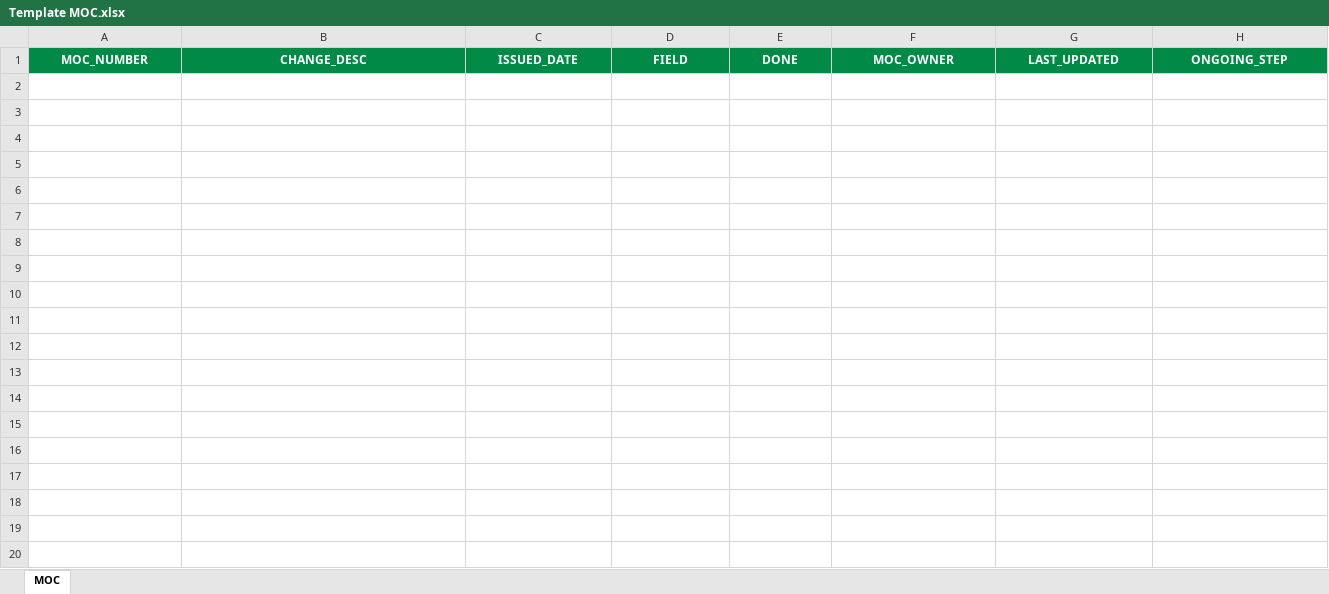
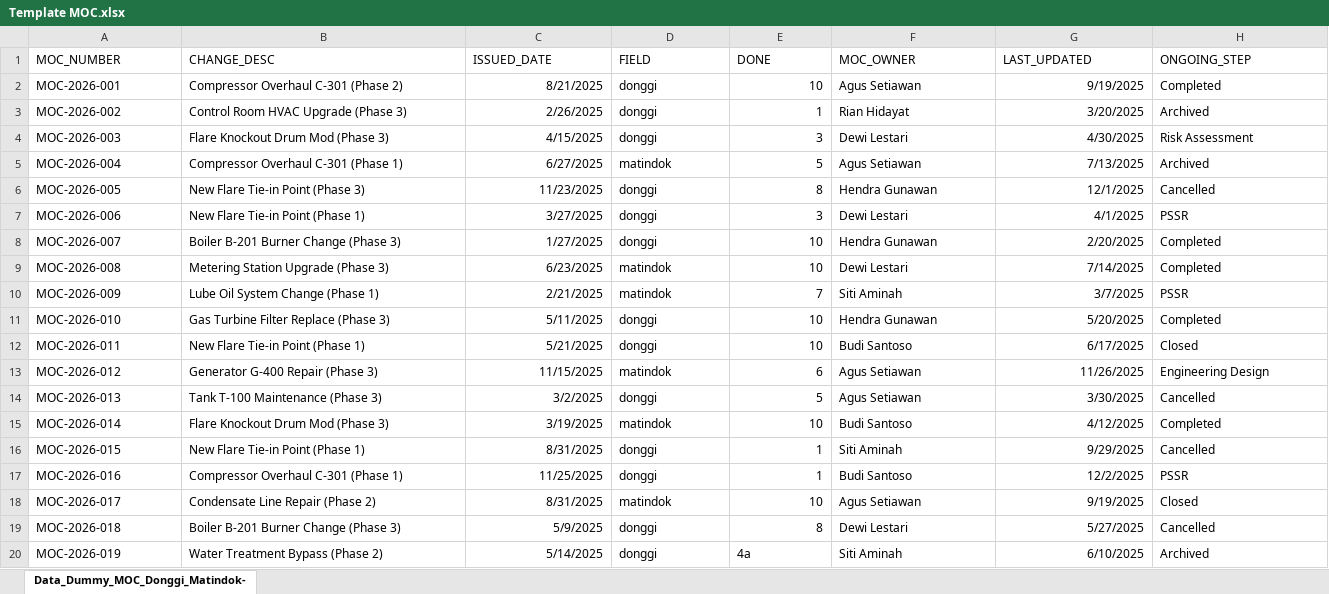
Before and after one commit to tegar-ganang/prtmndashboard, an Excel workbook: frontend/public/templates/Template MOC.xlsx, sheet Data_Dummy_MOC_Donggi_Matindok-, drawn as a sheet; only a part is shown; values as stored, in another font and other column widths than the file's, no borders; rows hold the shown columns only; the diff covers the shown part only; the diff names each change by its address in the sheet, - before the commit and + after, or states it on an @@ line.

Commit message:
fix: add template produksi, mit, moc

```diff
--- a/frontend/public/templates/Template MOC.xlsx (sheet Data_Dummy_MOC_Donggi_Matindok-)
+++ b/frontend/public/templates/Template MOC.xlsx (sheet Data_Dummy_MOC_Donggi_Matindok-)
-sheet tab: MOC
+sheet tab: Data_Dummy_MOC_Donggi_Matindok-
@@ A1:H1 fill: #008A45 → none, bold: on → off, text colour: #FFFFFF → black, alignment: center → left @@
+row 2: MOC-2026-001 | Compressor Overhaul C-301 (Phase 2) | 8/21/2025 | donggi | 10 | Agus Setiawan | 9/19/2025 | Completed
+row 3: MOC-2026-002 | Control Room HVAC Upgrade (Phase 3) | 2/26/2025 | donggi | 1 | Rian Hidayat | 3/20/2025 | Archived
+row 4: MOC-2026-003 | Flare Knockout Drum Mod (Phase 3) | 4/15/2025 | donggi | 3 | Dewi Lestari | 4/30/2025 | Risk Assessment
+row 5: MOC-2026-004 | Compressor Overhaul C-301 (Phase 1) | 6/27/2025 | matindok | 5 | Agus Setiawan | 7/13/2025 | Archived
+row 6: MOC-2026-005 | New Flare Tie-in Point (Phase 3) | 11/23/2025 | donggi | 8 | Hendra Gunawan | 12/1/2025 | Cancelled
+row 7: MOC-2026-006 | New Flare Tie-in Point (Phase 1) | 3/27/2025 | donggi | 3 | Dewi Lestari | 4/1/2025 | PSSR
+row 8: MOC-2026-007 | Boiler B-201 Burner Change (Phase 3) | 1/27/2025 | donggi | 10 | Hendra Gunawan | 2/20/2025 | Completed
+row 9: MOC-2026-008 | Metering Station Upgrade (Phase 3) | 6/23/2025 | matindok | 10 | Dewi Lestari | 7/14/2025 | Completed
+row 10: MOC-2026-009 | Lube Oil System Change (Phase 1) | 2/21/2025 | matindok | 7 | Siti Aminah | 3/7/2025 | PSSR
+row 11: MOC-2026-010 | Gas Turbine Filter Replace (Phase 3) | 5/11/2025 | donggi | 10 | Hendra Gunawan | 5/20/2025 | Completed
+row 12: MOC-2026-011 | New Flare Tie-in Point (Phase 1) | 5/21/2025 | donggi | 10 | Budi Santoso | 6/17/2025 | Closed
+row 13: MOC-2026-012 | Generator G-400 Repair (Phase 3) | 11/15/2025 | matindok | 6 | Agus Setiawan | 11/26/2025 | Engineering Design
+row 14: MOC-2026-013 | Tank T-100 Maintenance (Phase 3) | 3/2/2025 | donggi | 5 | Agus Setiawan | 3/30/2025 | Cancelled
+row 15: MOC-2026-014 | Flare Knockout Drum Mod (Phase 3) | 3/19/2025 | matindok | 10 | Budi Santoso | 4/12/2025 | Completed
+row 16: MOC-2026-015 | New Flare Tie-in Point (Phase 1) | 8/31/2025 | donggi | 1 | Siti Aminah | 9/29/2025 | Cancelled
+row 17: MOC-2026-016 | Compressor Overhaul C-301 (Phase 1) | 11/25/2025 | donggi | 1 | Budi Santoso | 12/2/2025 | PSSR
+row 18: MOC-2026-017 | Condensate Line Repair (Phase 2) | 8/31/2025 | matindok | 10 | Agus Setiawan | 9/19/2025 | Closed
+row 19: MOC-2026-018 | Boiler B-201 Burner Change (Phase 3) | 5/9/2025 | donggi | 8 | Dewi Lestari | 5/27/2025 | Cancelled
+row 20: MOC-2026-019 | Water Treatment Bypass (Phase 2) | 5/14/2025 | donggi | 4a | Siti Aminah | 6/10/2025 | Archived
```
Also changed, not shown: 81 added rows and cell formats elsewhere in this sheet, frontend/public/templates/Template MIT Quartal.xlsx, 2 other files.
